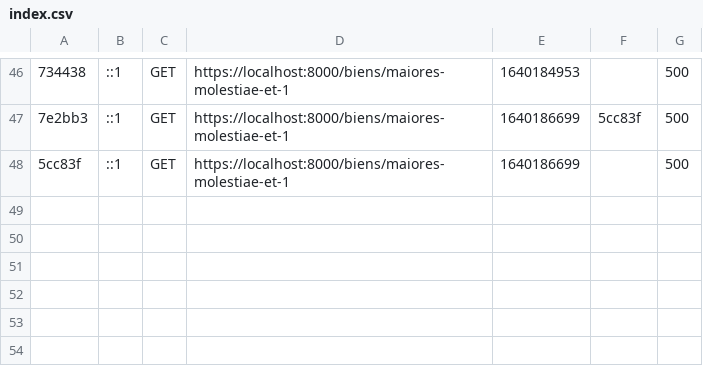
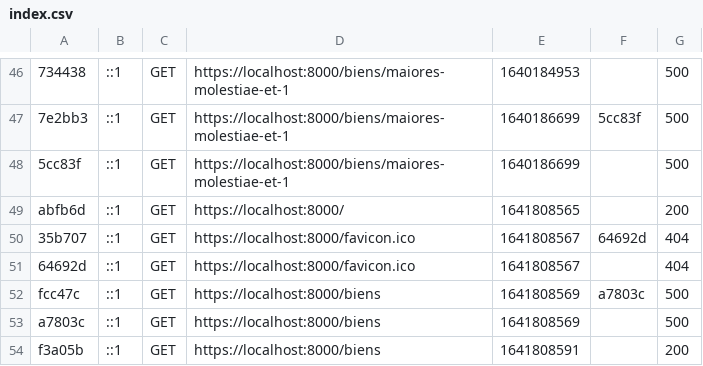
Before and after one commit to dremaux/andappy, a CSV file: var/cache/dev/profiler/index.csv, drawn as a sheet; only a part is shown, gaps mark what is left out; the diff names each change by its address in the sheet, - before the commit and + after, or states it on an @@ line.

```diff
--- a/var/cache/dev/profiler/index.csv
+++ b/var/cache/dev/profiler/index.csv
+row 49: abfb6d | ::1 | GET | https://localhost:8000/ | 1641808565 |  | 200
+row 50: 35b707 | ::1 | GET | https://localhost:8000/favicon.ico | 1641808567 | 64692d | 404
+row 51: 64692d | ::1 | GET | https://localhost:8000/favicon.ico | 1641808567 |  | 404
+row 52: fcc47c | ::1 | GET | https://localhost:8000/biens | 1641808569 | a7803c | 500
+row 53: a7803c | ::1 | GET | https://localhost:8000/biens | 1641808569 |  | 500
+row 54: f3a05b | ::1 | GET | https://localhost:8000/biens | 1641808591 |  | 200
```
Also changed, not shown: 13 other files.
